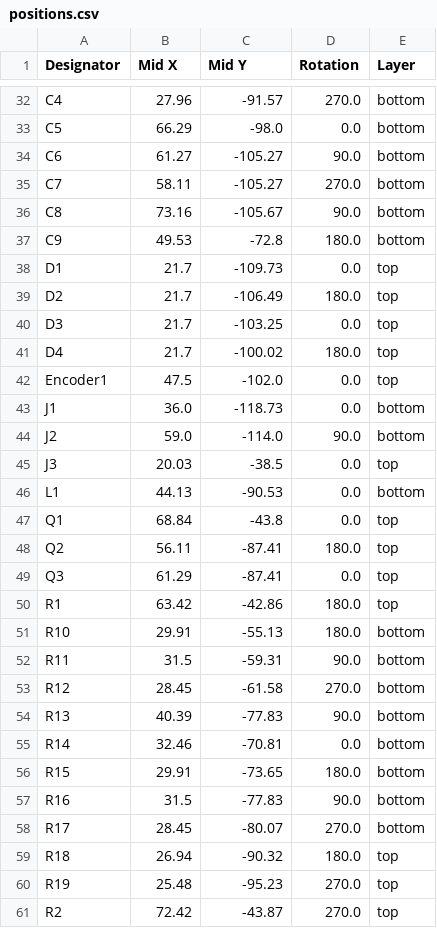
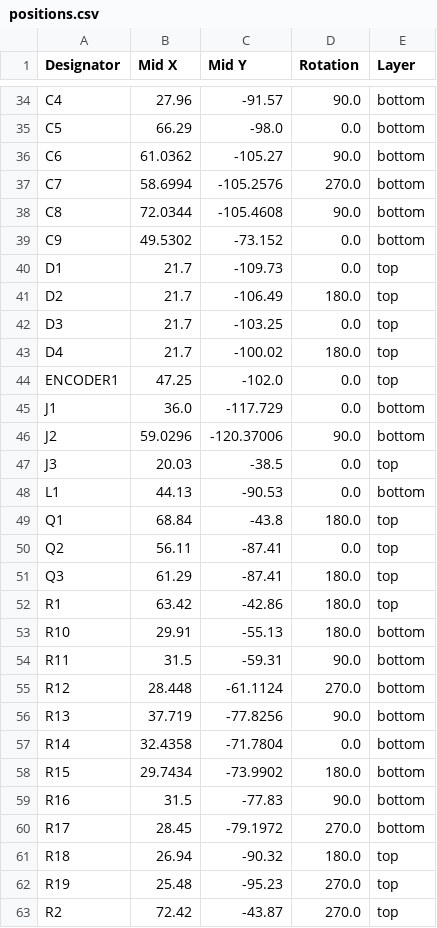
Before and after one commit to djspawnbrest/ESP32AY, a CSV file: PCB/Gerbers/positions.csv, drawn as a sheet; only a part is shown, gaps mark what is left out; addresses are those after the commit; the diff covers the shown part only; the diff names each change by its address in the sheet, - before the commit and + after, or states it on an @@ line.

```diff
--- a/PCB/Gerbers/positions.csv
+++ b/PCB/Gerbers/positions.csv
-D34 (Rotation): 270.0
+D34 (Rotation): 90.0
-B36 (Mid X): 61.27
+B36 (Mid X): 61.0362
-B37 (Mid X): 58.11
+B37 (Mid X): 58.6994
-C37 (Mid Y): -105.27
+C37 (Mid Y): -105.2576
-B38 (Mid X): 73.16
+B38 (Mid X): 72.0344
-C38 (Mid Y): -105.67
+C38 (Mid Y): -105.4608
-B39 (Mid X): 49.53
+B39 (Mid X): 49.5302
-C39 (Mid Y): -72.8
+C39 (Mid Y): -73.152
-D39 (Rotation): 180.0
+D39 (Rotation): 0.0
-A44 (Designator): Encoder1
+A44 (Designator): ENCODER1
-B44 (Mid X): 47.5
+B44 (Mid X): 47.25
-C45 (Mid Y): -118.73
+C45 (Mid Y): -117.729
-B46 (Mid X): 59.0
+B46 (Mid X): 59.0296
-C46 (Mid Y): -114.0
+C46 (Mid Y): -120.37006
-D49 (Rotation): 0.0
+D49 (Rotation): 180.0
-D50 (Rotation): 180.0
+D50 (Rotation): 0.0
-D51 (Rotation): 0.0
+D51 (Rotation): 180.0
-B55 (Mid X): 28.45
+B55 (Mid X): 28.448
-C55 (Mid Y): -61.58
+C55 (Mid Y): -61.1124
-B56 (Mid X): 40.39
+B56 (Mid X): 37.719
-C56 (Mid Y): -77.83
+C56 (Mid Y): -77.8256
-B57 (Mid X): 32.46
+B57 (Mid X): 32.4358
-C57 (Mid Y): -70.81
+C57 (Mid Y): -71.7804
-B58 (Mid X): 29.91
+B58 (Mid X): 29.7434
-C58 (Mid Y): -73.65
+C58 (Mid Y): -73.9902
-C60 (Mid Y): -80.07
+C60 (Mid Y): -79.1972
```
Also changed, not shown: 4 added rows and 68 edited cells elsewhere in this file, PCB/Gerbers/bom.csv, PCB/Gerbers/designators.csv, 12 other files.
